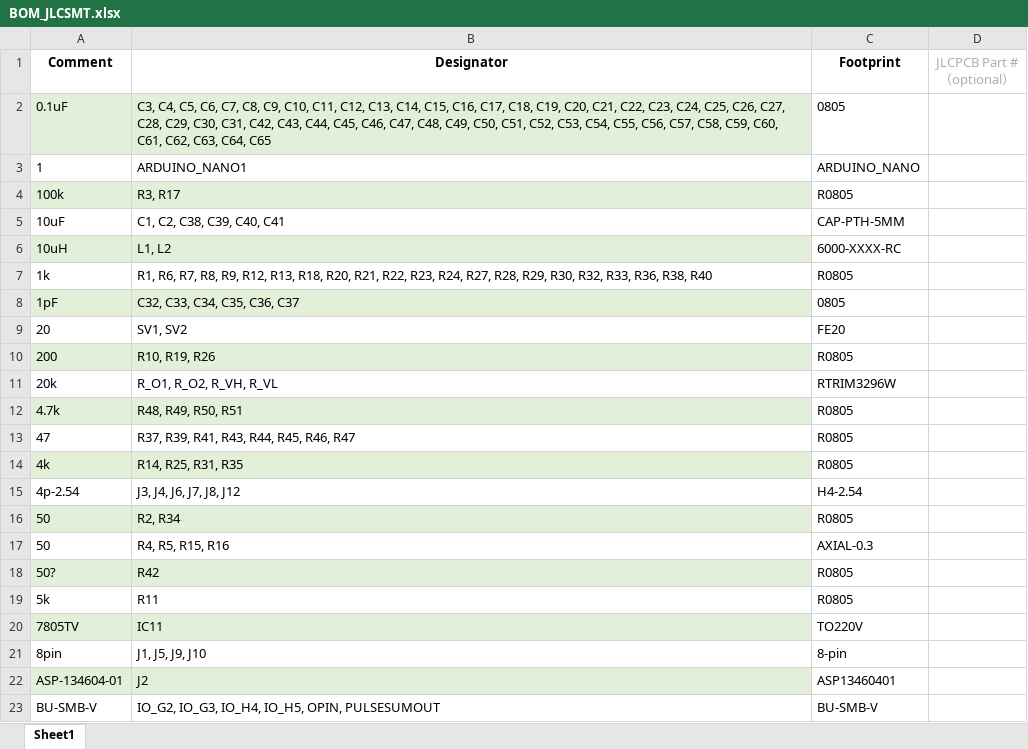
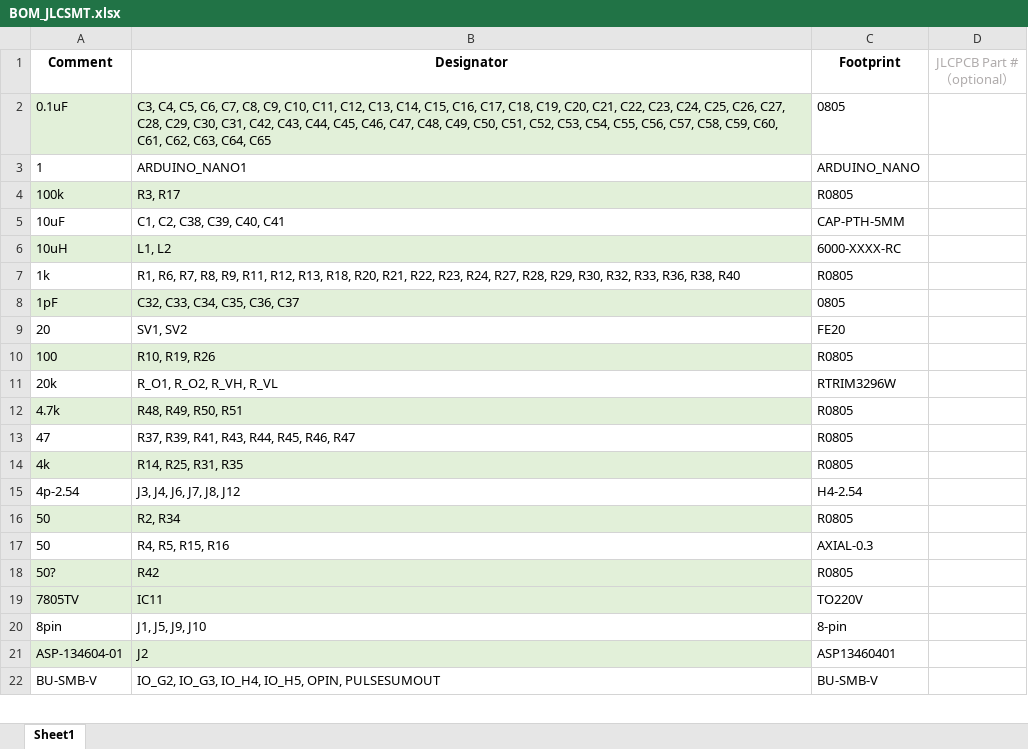
Before and after one commit to troycriss/LL10G_Cyclone10GX_1, an Excel workbook: fmcboard_eagle/BOM_JLCSMT.xlsx, sheet Sheet1, drawn as a sheet; only a part is shown; values as stored, in another font and other column widths than the file's, no borders; the diff names each change by its address in the sheet, - before the commit and + after, or states it on an @@ line.

```diff
--- a/fmcboard_eagle/BOM_JLCSMT.xlsx (sheet Sheet1)
+++ b/fmcboard_eagle/BOM_JLCSMT.xlsx (sheet Sheet1)
-B7 (Designator): …R8, R9, R12, R13,…
+B7 (Designator): …R8, R9, R11, R12, R13,…
-A10 (Comment): 200
+A10 (Comment): 100
-row 19: 5k | R11 | R0805
```
Also changed, not shown: 2 other files.
